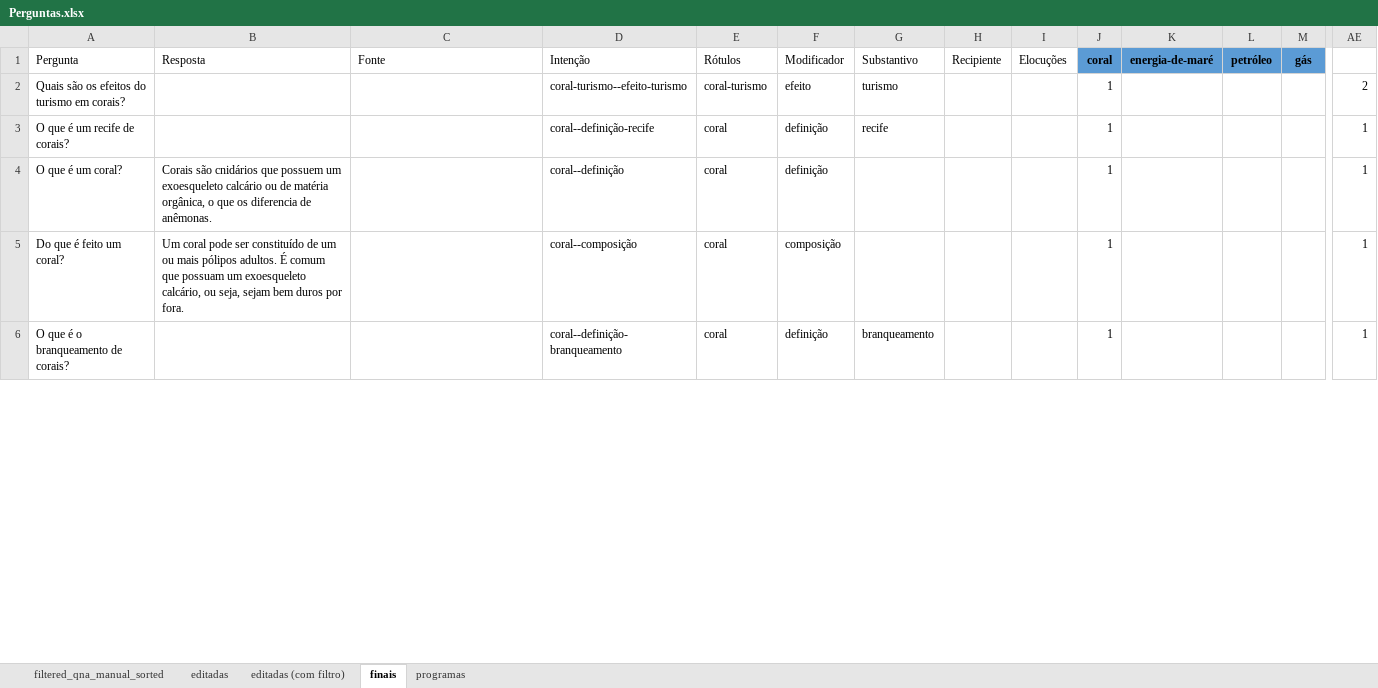
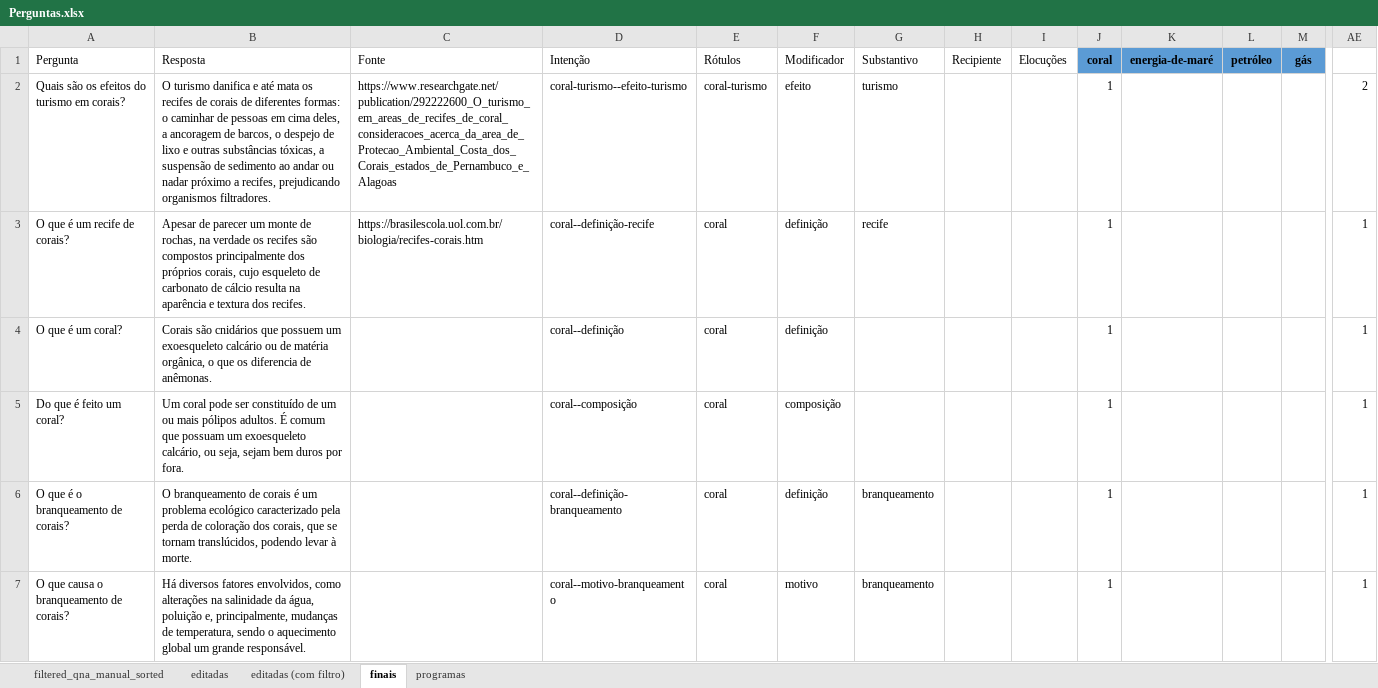
Before and after one commit to VictBenito/chatbot-Victor-Paulo, an Excel workbook: results/Perguntas.xlsx, sheet finais, drawn as a sheet; only a part is shown, gaps mark what is left out; values as stored, in another font and other column widths than the file's, no borders; conditional formats not drawn; rows hold the shown columns only; the diff covers the shown part only; the diff names each change by its address in the sheet, - before the commit and + after, or states it on an @@ line.

Commit message:
mais respostas

```diff
--- a/results/Perguntas.xlsx (sheet finais)
+++ b/results/Perguntas.xlsx (sheet finais)
-B2 (Resposta): (empty)
+B2 (Resposta): O turismo danifica e até mata os recifes de corais de diferentes formas: o caminhar de pessoas em cima deles, a ancoragem de barcos, o despejo de lixo e outras substâncias tóxicas, a suspensão de sedimento ao andar ou nadar próximo a recifes, prejudicando organismos filtradores.
-C2 (Fonte): (empty)
+C2 (Fonte): https://www.researchgate.net/publication/292222600_O_turismo_em_areas_de_recifes_de_coral_consideracoes_acerca_da_area_de_Protecao_Ambiental_Costa_dos_Corais_estados_de_Pernambuco_e_Alagoas
-B3 (Resposta): (empty)
+B3 (Resposta): Apesar de parecer um monte de rochas, na verdade os recifes são compostos principalmente dos próprios corais, cujo esqueleto de carbonato de cálcio resulta na aparência e textura dos recifes.
-C3 (Fonte): (empty)
+C3 (Fonte): https://brasilescola.uol.com.br/biologia/recifes-corais.htm
-B6 (Resposta): (empty)
+B6 (Resposta): O branqueamento de corais é um problema ecológico caracterizado pela perda de coloração dos corais, que se tornam translúcidos, podendo levar à morte.
+row 7: O que causa o branqueamento de corais? | Há diversos fatores envolvidos, como alterações na salinidade da água, poluição e, principalmente, mudanças de temperatura, sendo o aquecimento global um grande responsável. |  | coral--motivo-branqueamento | coral | motivo | branqueamento |  |  | 1 |  |  |  | 1
```
Also changed, not shown: 3 added rows and 23 edited cells elsewhere in this sheet, formulas that keep their value.
